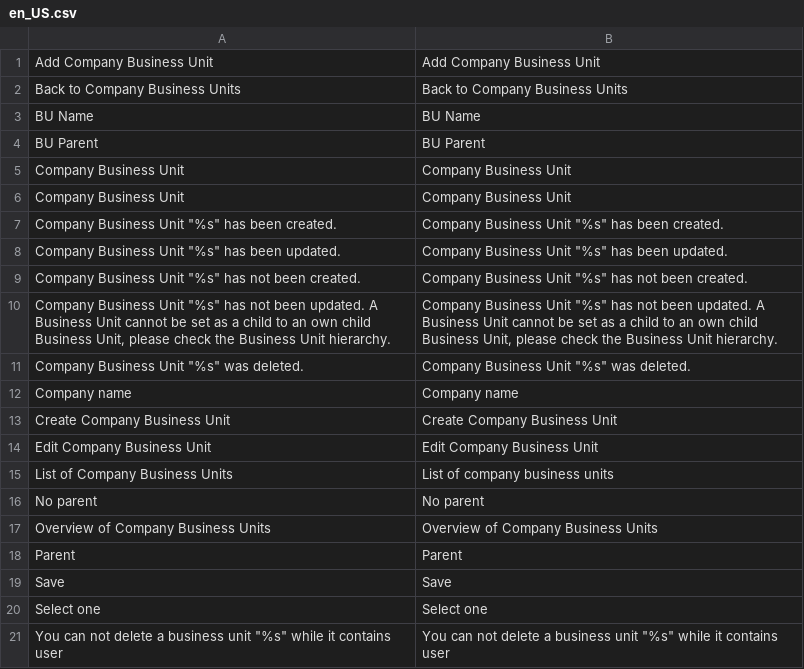
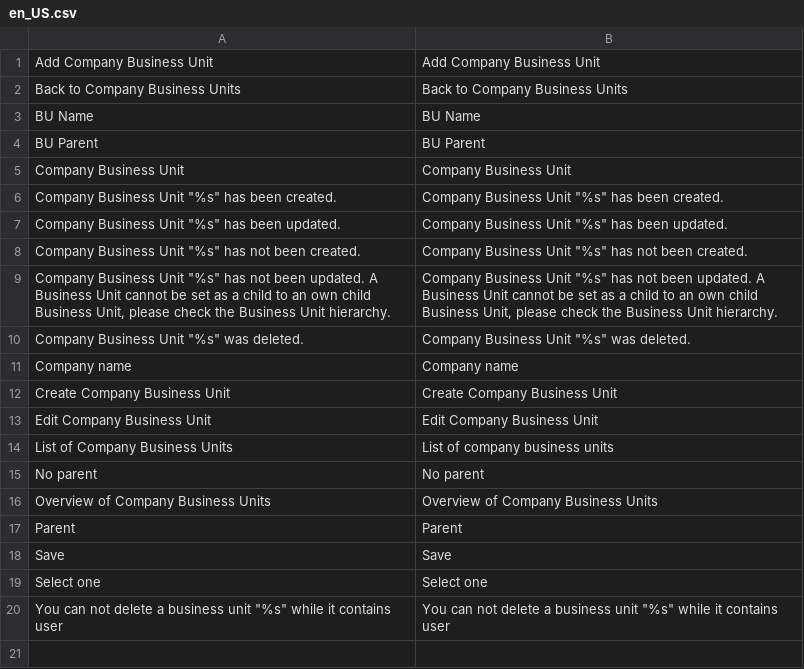
Before and after one commit to spryker/company-business-unit-gui, a CSV file: data/translation/Zed/en_US.csv, drawn as a sheet; the diff names each change by its address in the sheet, - before the commit and + after, or states it on an @@ line.

```diff
--- a/data/translation/Zed/en_US.csv
+++ b/data/translation/Zed/en_US.csv
-row 6: Company Business Unit | Company Business Unit
```
Also changed, not shown: data/translation/Zed/de_DE.csv.
